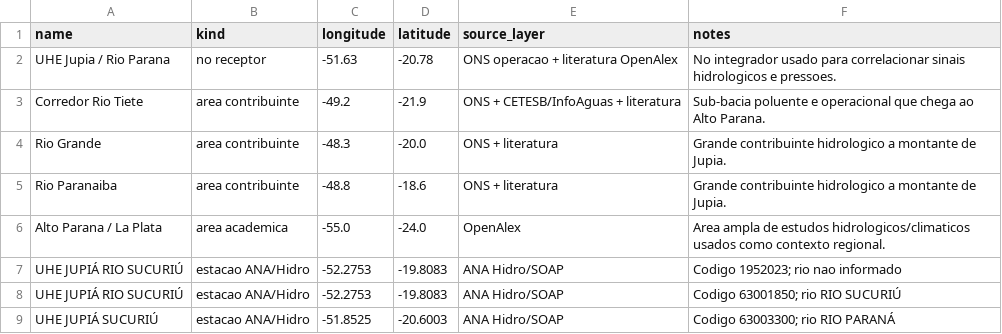
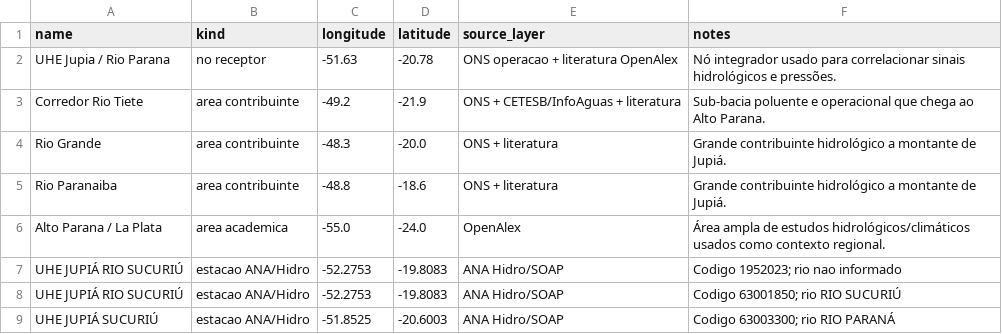
Before and after one commit to viniciusjsdev/Research_FREnTE, a CSV file: data/analytic/jupia_bacia/jupia_evidence_locations.csv, drawn as a sheet.

```diff
--- a/data/analytic/jupia_bacia/jupia_evidence_locations.csv
+++ b/data/analytic/jupia_bacia/jupia_evidence_locations.csv
@@ -1,7 +1,7 @@
 name,kind,longitude,latitude,source_layer,notes
-UHE Jupia / Rio Parana,no receptor,-51.63,-20.78,ONS operacao + literatura OpenAlex,No integrador usado para correlacionar sinais hidrologicos e pressoes.
+UHE Jupia / Rio Parana,no receptor,-51.63,-20.78,ONS operacao + literatura OpenAlex,Nó integrador usado para correlacionar sinais hidrológicos e pressões.
 Corredor Rio Tiete,area contribuinte,-49.2,-21.9,ONS + CETESB/InfoAguas + literatura,Sub-bacia poluente e operacional que chega ao Alto Parana.
-Rio Grande,area contribuinte,-48.3,-20.0,ONS + literatura,Grande contribuinte hidrologico a montante de Jupia.
-Rio Paranaiba,area contribuinte,-48.8,-18.6,ONS + literatura,Grande contribuinte hidrologico a montante de Jupia.
-Alto Parana / La Plata,area academica,-55.0,-24.0,OpenAlex,Area ampla de estudos hidrologicos/climaticos usados como contexto regional.
+Rio Grande,area contribuinte,-48.3,-20.0,ONS + literatura,Grande contribuinte hidrológico a montante de Jupiá.
+Rio Paranaiba,area contribuinte,-48.8,-18.6,ONS + literatura,Grande contribuinte hidrológico a montante de Jupiá.
+Alto Parana / La Plata,area academica,-55.0,-24.0,OpenAlex,Área ampla de estudos hidrológicos/climáticos usados como contexto regional.
 UHE JUPIÁ RIO SUCURIÚ,estacao ANA/Hidro,-52.2753,-19.8083,ANA Hidro/SOAP,Codigo 1952023; rio nao informado
```
Also changed, not shown: data/analytic/jupia_bacia/jupia_academic_evidence.csv, data/analytic/jupia_bacia/jupia_coverage_matrix.csv, 24 other files.
